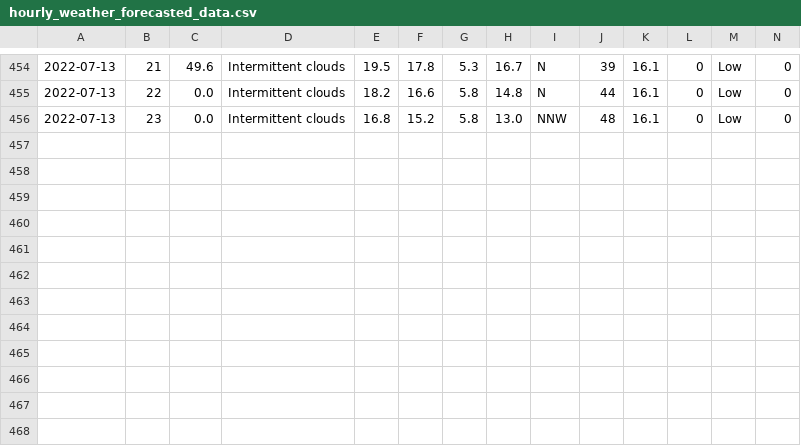
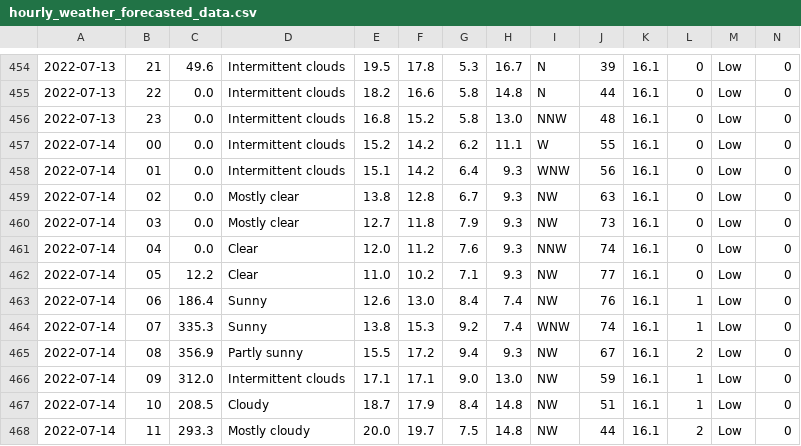
Before and after one commit to Mubeen31/solar-power-and-weather-data, a CSV file: hourly_weather_forecasted_data.csv, drawn as a sheet; only a part is shown, gaps mark what is left out; rows hold the shown columns only; the diff names each change by its address in the sheet, - before the commit and + after, or states it on an @@ line.

Commit message:
first commit

```diff
--- a/hourly_weather_forecasted_data.csv
+++ b/hourly_weather_forecasted_data.csv
+row 457: 2022-07-14 | 00 | 0.0 | Intermittent clouds | 15.2 | 14.2 | 6.2 | 11.1 | W | 55 | 16.1 | 0 | Low | 0
+row 458: 2022-07-14 | 01 | 0.0 | Intermittent clouds | 15.1 | 14.2 | 6.4 | 9.3 | WNW | 56 | 16.1 | 0 | Low | 0
+row 459: 2022-07-14 | 02 | 0.0 | Mostly clear | 13.8 | 12.8 | 6.7 | 9.3 | NW | 63 | 16.1 | 0 | Low | 0
+row 460: 2022-07-14 | 03 | 0.0 | Mostly clear | 12.7 | 11.8 | 7.9 | 9.3 | NW | 73 | 16.1 | 0 | Low | 0
+row 461: 2022-07-14 | 04 | 0.0 | Clear | 12.0 | 11.2 | 7.6 | 9.3 | NNW | 74 | 16.1 | 0 | Low | 0
+row 462: 2022-07-14 | 05 | 12.2 | Clear | 11.0 | 10.2 | 7.1 | 9.3 | NW | 77 | 16.1 | 0 | Low | 0
+row 463: 2022-07-14 | 06 | 186.4 | Sunny | 12.6 | 13.0 | 8.4 | 7.4 | NW | 76 | 16.1 | 1 | Low | 0
+row 464: 2022-07-14 | 07 | 335.3 | Sunny | 13.8 | 15.3 | 9.2 | 7.4 | WNW | 74 | 16.1 | 1 | Low | 0
+row 465: 2022-07-14 | 08 | 356.9 | Partly sunny | 15.5 | 17.2 | 9.4 | 9.3 | NW | 67 | 16.1 | 2 | Low | 0
+row 466: 2022-07-14 | 09 | 312.0 | Intermittent clouds | 17.1 | 17.1 | 9.0 | 13.0 | NW | 59 | 16.1 | 1 | Low | 0
+row 467: 2022-07-14 | 10 | 208.5 | Cloudy | 18.7 | 17.9 | 8.4 | 14.8 | NW | 51 | 16.1 | 1 | Low | 0
+row 468: 2022-07-14 | 11 | 293.3 | Mostly cloudy | 20.0 | 19.7 | 7.5 | 14.8 | NW | 44 | 16.1 | 2 | Low | 0
```
